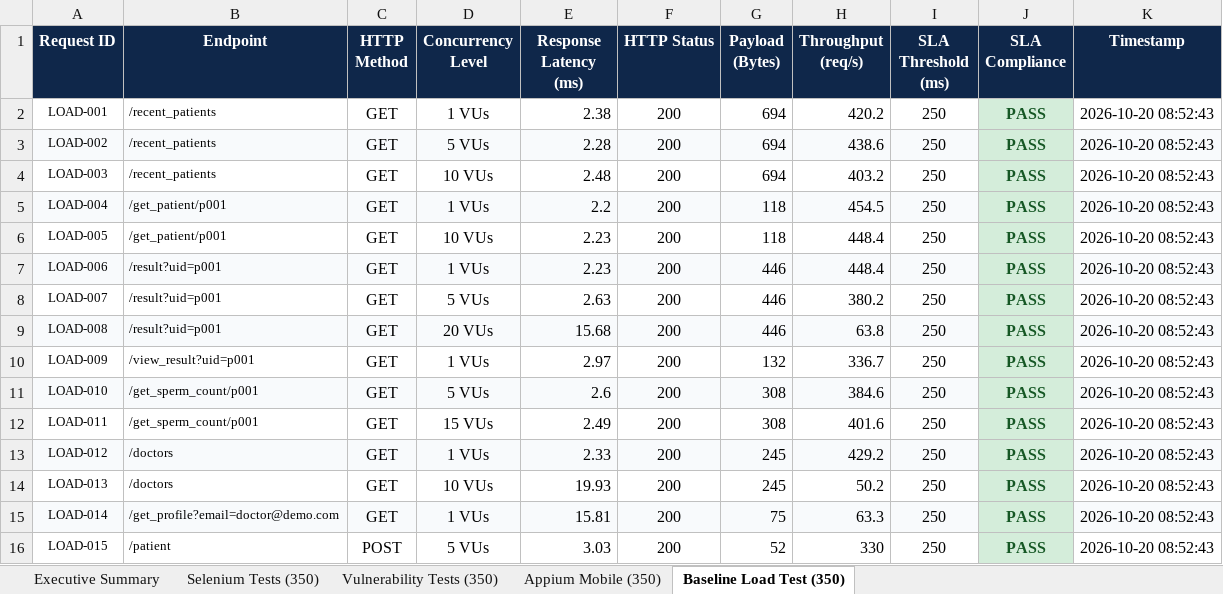
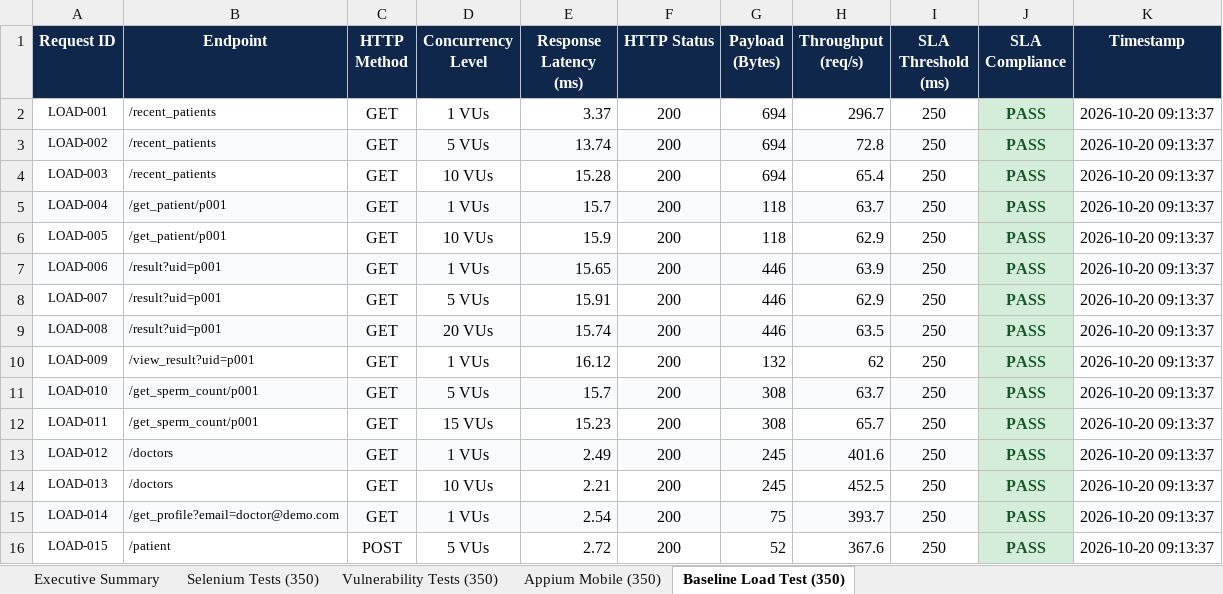
Before and after one commit to Jayadhithiya/Spermoscope, an Excel workbook: reports/Spermoscope_Test_Report.xlsx, sheet Baseline Load Test (350), drawn as a sheet; only a part is shown; values as stored, in another font and other column widths than the file's, no borders; the diff covers the shown part only; the diff names each change by its address in the sheet, - before the commit and + after, or states it on an @@ line.

```diff
--- a/reports/Spermoscope_Test_Report.xlsx (sheet Baseline Load Test (350))
+++ b/reports/Spermoscope_Test_Report.xlsx (sheet Baseline Load Test (350))
-E2 (Response Latency (ms)): 2.38
+E2 (Response Latency (ms)): 3.37
-H2 (Throughput (req/s)): 420.2
+H2 (Throughput (req/s)): 296.7
-K2:K16 (Timestamp): 2026-10-20 08:52:43
+K2:K16 (Timestamp): 2026-10-20 09:13:37
-E3 (Response Latency (ms)): 2.28
+E3 (Response Latency (ms)): 13.74
-H3 (Throughput (req/s)): 438.6
+H3 (Throughput (req/s)): 72.8
-E4 (Response Latency (ms)): 2.48
+E4 (Response Latency (ms)): 15.28
-H4 (Throughput (req/s)): 403.2
+H4 (Throughput (req/s)): 65.4
-E5 (Response Latency (ms)): 2.2
+E5 (Response Latency (ms)): 15.7
-H5 (Throughput (req/s)): 454.5
+H5 (Throughput (req/s)): 63.7
-E6 (Response Latency (ms)): 2.23
+E6 (Response Latency (ms)): 15.9
-H6 (Throughput (req/s)): 448.4
+H6 (Throughput (req/s)): 62.9
-E7 (Response Latency (ms)): 2.23
+E7 (Response Latency (ms)): 15.65
-H7 (Throughput (req/s)): 448.4
+H7 (Throughput (req/s)): 63.9
-E8 (Response Latency (ms)): 2.63
+E8 (Response Latency (ms)): 15.91
-H8 (Throughput (req/s)): 380.2
+H8 (Throughput (req/s)): 62.9
-E9 (Response Latency (ms)): 15.68
+E9 (Response Latency (ms)): 15.74
-H9 (Throughput (req/s)): 63.8
+H9 (Throughput (req/s)): 63.5
-E10 (Response Latency (ms)): 2.97
+E10 (Response Latency (ms)): 16.12
-H10 (Throughput (req/s)): 336.7
+H10 (Throughput (req/s)): 62
-E11 (Response Latency (ms)): 2.6
+E11 (Response Latency (ms)): 15.7
-H11 (Throughput (req/s)): 384.6
+H11 (Throughput (req/s)): 63.7
-E12 (Response Latency (ms)): 2.49
+E12 (Response Latency (ms)): 15.23
-H12 (Throughput (req/s)): 401.6
+H12 (Throughput (req/s)): 65.7
-E13 (Response Latency (ms)): 2.33
+E13 (Response Latency (ms)): 2.49
-H13 (Throughput (req/s)): 429.2
+H13 (Throughput (req/s)): 401.6
-E14 (Response Latency (ms)): 19.93
+E14 (Response Latency (ms)): 2.21
-H14 (Throughput (req/s)): 50.2
+H14 (Throughput (req/s)): 452.5
-E15 (Response Latency (ms)): 15.81
+E15 (Response Latency (ms)): 2.54
-H15 (Throughput (req/s)): 63.3
+H15 (Throughput (req/s)): 393.7
-E16 (Response Latency (ms)): 3.03
+E16 (Response Latency (ms)): 2.72
-H16 (Throughput (req/s)): 330
+H16 (Throughput (req/s)): 367.6
```
Also changed, not shown: 1005 edited cells elsewhere in this sheet, sheet Vulnerability Tests (350), sheet Selenium Tests (350), sheet Appium Mobile (350), sheet Executive Summary, 3 other files.
